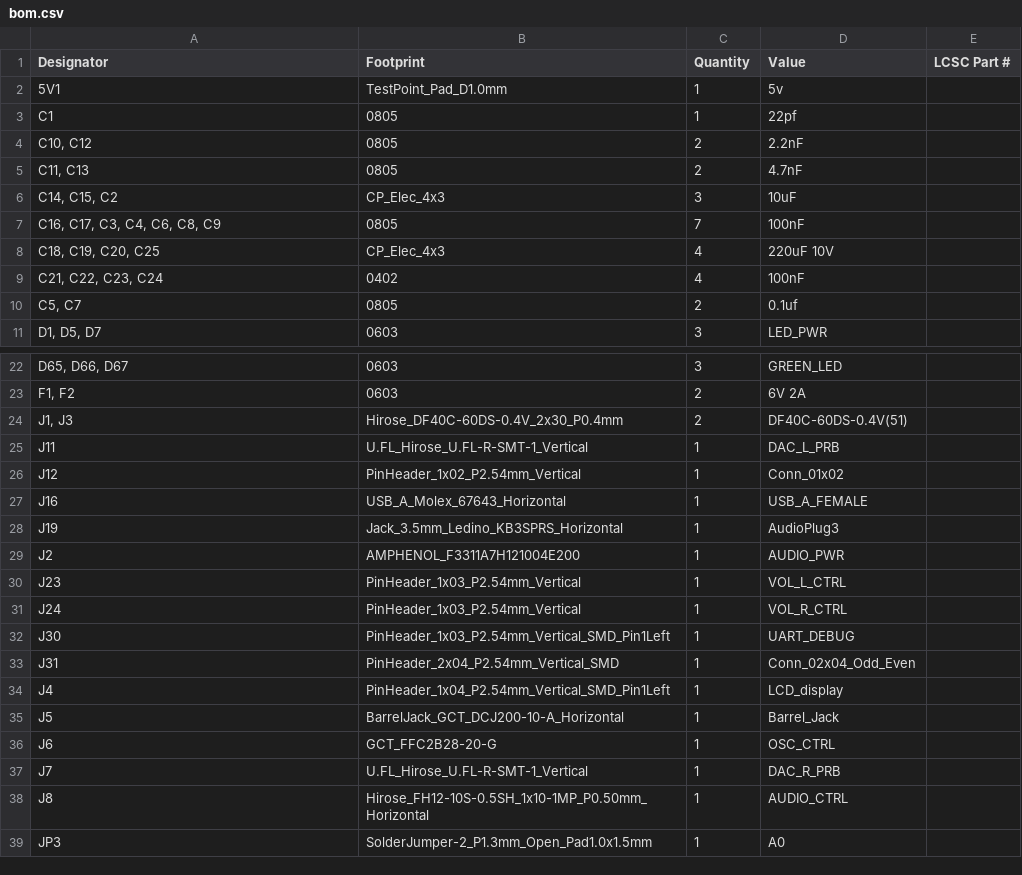
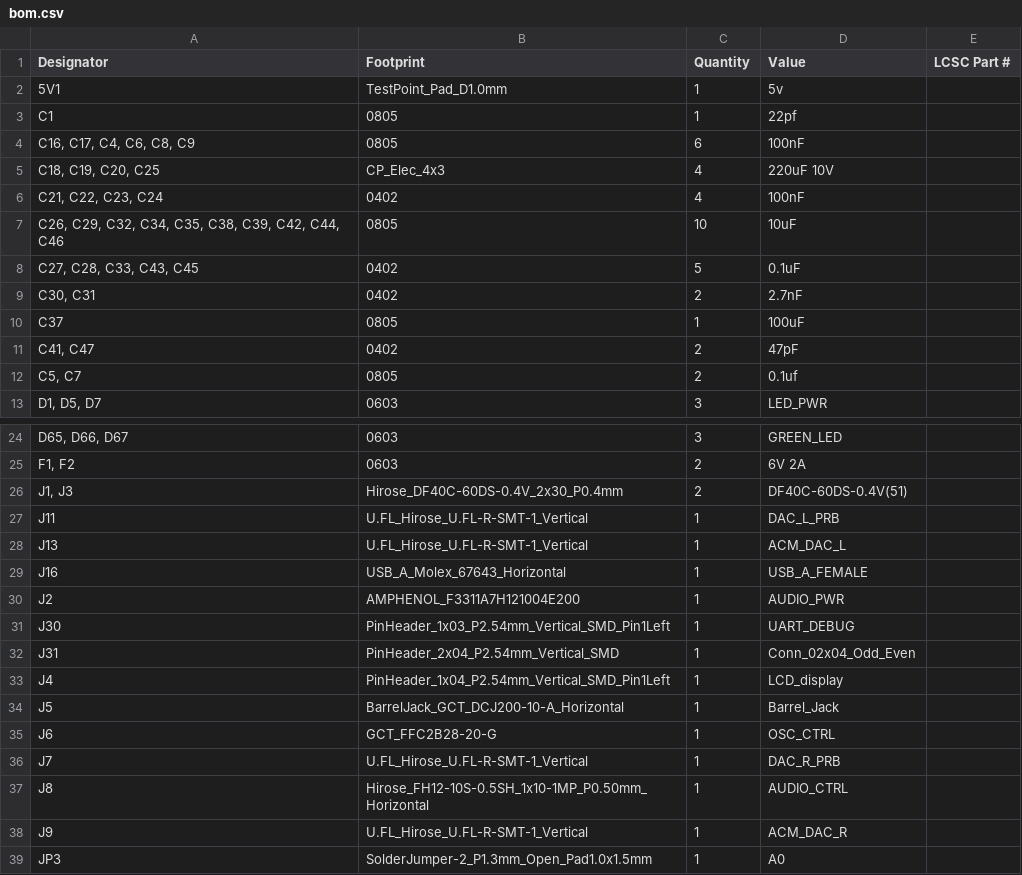
Before and after one commit to akielaries/signalmesh_CAD, a CSV file: boards/APM/v7_r1/production/bom.csv, drawn as a sheet; only a part is shown, gaps mark what is left out; removed rows and columns are numbered as before the commit, all else as after; the diff covers the shown part only; the diff names each change by its address in the sheet, - before the commit and + after, or states it on an @@ line.

```diff
--- a/boards/APM/v7_r1/production/bom.csv
+++ b/boards/APM/v7_r1/production/bom.csv
-row 4: C10, C12 | 0805 | 2 | 2.2nF
-row 5: C11, C13 | 0805 | 2 | 4.7nF
-row 6: C14, C15, C2 | CP_Elec_4x3 | 3 | 10uF
-A4 (Designator): C16, C17, C3, C4, C6, C8, C9
+A4 (Designator): C16, C17, C4, C6, C8, C9
-C4 (Quantity): 7
+C4 (Quantity): 6
+row 7: C26, C29, C32, C34, C35, C38, C39, C42, C44, C46 | 0805 | 10 | 10uF
+row 8: C27, C28, C33, C43, C45 | 0402 | 5 | 0.1uF
+row 9: C30, C31 | 0402 | 2 | 2.7nF
+row 10: C37 | 0805 | 1 | 100uF
+row 11: C41, C47 | 0402 | 2 | 47pF
-row 26: J12 | PinHeader_1x02_P2.54mm_Vertical | 1 | Conn_01x02
+row 28: J13 | U.FL_Hirose_U.FL-R-SMT-1_Vertical | 1 | ACM_DAC_L
-row 28: J19 | Jack_3.5mm_Ledino_KB3SPRS_Horizontal | 1 | AudioPlug3
-row 30: J23 | PinHeader_1x03_P2.54mm_Vertical | 1 | VOL_L_CTRL
-row 31: J24 | PinHeader_1x03_P2.54mm_Vertical | 1 | VOL_R_CTRL
+row 38: J9 | U.FL_Hirose_U.FL-R-SMT-1_Vertical | 1 | ACM_DAC_R
```
Also changed, not shown: 10 added rows, 6 removed rows and 4 edited cells elsewhere in this file, boards/APM/v7_r1/production/designators.csv, boards/APM/v7_r1/production/positions.csv, 38 other files.
